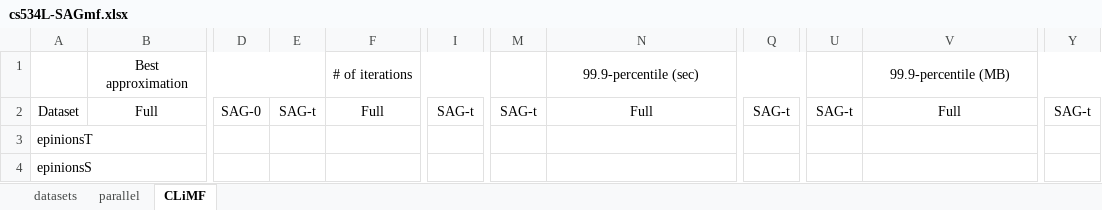
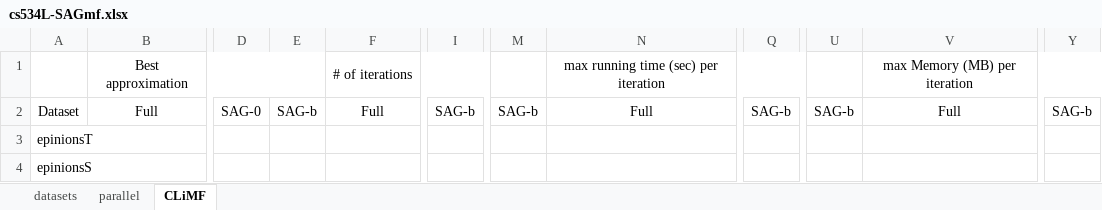
Before and after one commit to jamestklo/MatrixFactorizationMatlab, an Excel workbook: cs534L-SAGmf.xlsx, sheet CLiMF, drawn as a sheet; only a part is shown, gaps mark what is left out; values as stored, in another font and other column widths than the file's, no borders; the diff names each change by its address in the sheet, - before the commit and + after, or states it on an @@ line.

```diff
--- a/cs534L-SAGmf.xlsx (sheet CLiMF)
+++ b/cs534L-SAGmf.xlsx (sheet CLiMF)
-N1: 99.9-percentile (sec)
+N1: max running time (sec) per iteration
-V1: 99.9-percentile (MB)
+V1: max Memory (MB) per iteration
-E2: SAG-t
+E2: SAG-b
-I2: SAG-t
+I2: SAG-b
-M2: SAG-t
+M2: SAG-b
-Q2: SAG-t
+Q2: SAG-b
-U2: SAG-t
+U2: SAG-b
-Y2: SAG-t
+Y2: SAG-b
```
Also changed, not shown: sheet parallel, 15 other files.
